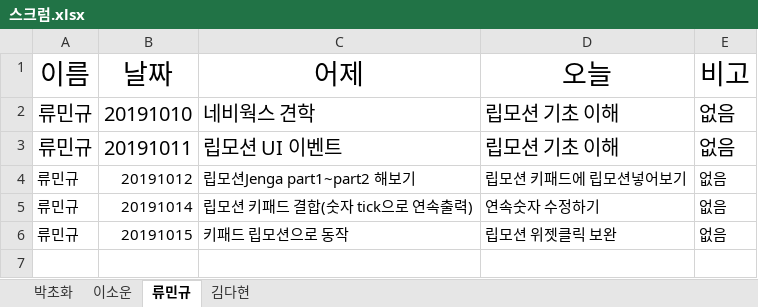
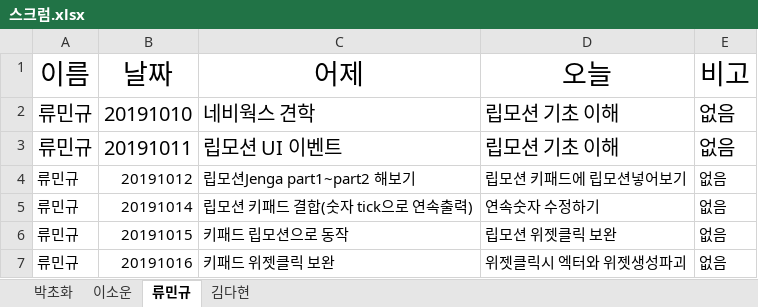
Before and after one commit to dahyun91/Test, an Excel workbook: 스크럼/스크럼.xlsx, sheet 류민규, drawn as a sheet; values as stored, in another font and other column widths than the file's, no borders; the diff names each change by its address in the sheet, - before the commit and + after, or states it on an @@ line.

Commit message:
Update 스크럼.xlsx

```diff
--- a/스크럼/스크럼.xlsx (sheet 류민규)
+++ b/스크럼/스크럼.xlsx (sheet 류민규)
+row 7: 류민규 | 20191016 | 키패드 위젯클릭 보완 | 위젯클릭시 엑터와 위젯생성파괴 | 없음
```
